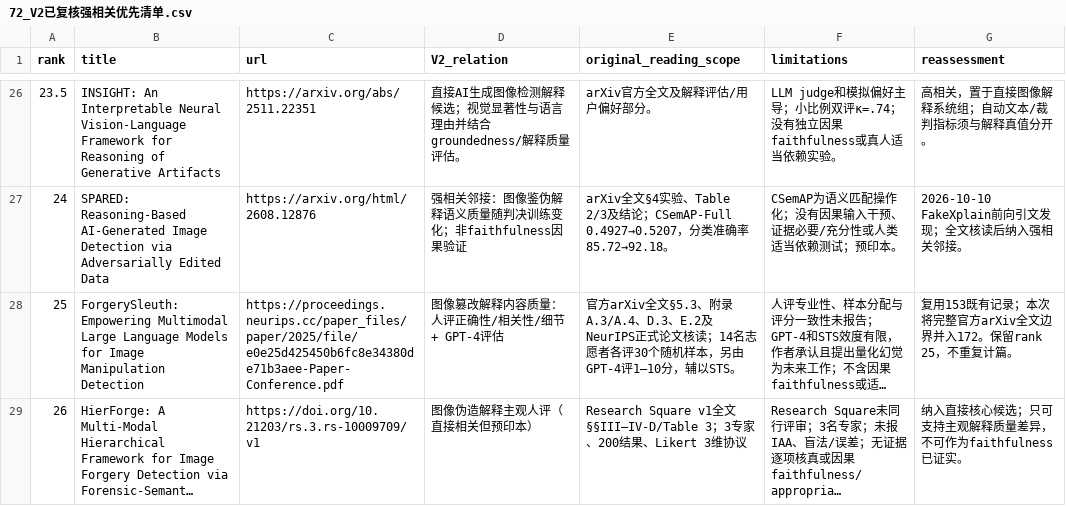
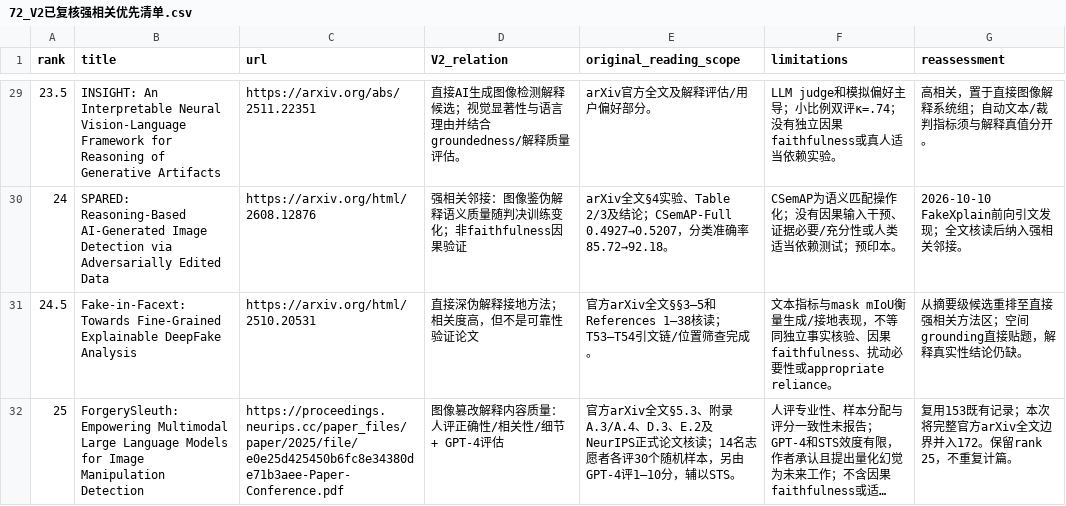
Before and after one commit to brodyZhao/my-research-project, a CSV file: outputs/图像鉴伪解释可靠性_重检_2026-10-05/72_V2已复核强相关优先清单.csv, drawn as a sheet; only a part is shown, gaps mark what is left out; the shorter side is filled out with more unchanged rows; long unchanged cells end in …; the diff covers the shown part only; the diff names each change by its address in the sheet, - before the commit and + after, or states it on an @@ line.

```diff
--- a/outputs/图像鉴伪解释可靠性_重检_2026-10-05/72_V2已复核强相关优先清单.csv
+++ b/outputs/图像鉴伪解释可靠性_重检_2026-10-05/72_V2已复核强相关优先清单.csv
+row 31: 24.5 | Fake-in-Facext: Towards Fine-Grained Explainable DeepFake Analysis | https://arxiv.org/html/2510.20531 | 直接深伪解释接地方法；相关度高，但不是可靠性验证论文 | 官方arXiv全文§§3–5和References 1–38核读；T53–T54引文链/位置筛查完成。 | 文本指标与mask mIoU衡量生成/接地表现，不等同独立事实核验、因果faithfulness、扰动必要性或appropriate reliance。 | 从摘要级候选重排至直接强相关方法区；空间grounding直接贴题，解释真实性结论仍缺。
```
Also changed, not shown: 10 added rows, 4 removed rows and 8 edited cells elsewhere in this file, outputs/图像鉴伪解释可靠性_重检_2026-10-05/112_本次阶段包_SHA256清单.csv, 6 other files.
